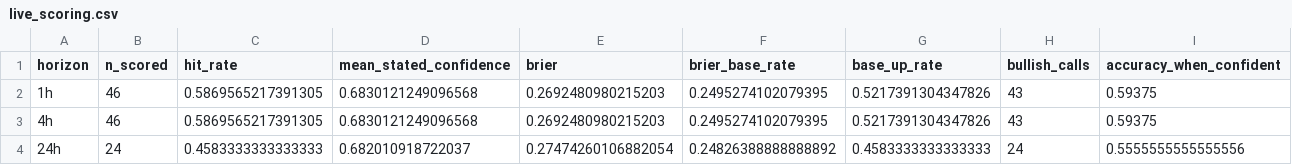
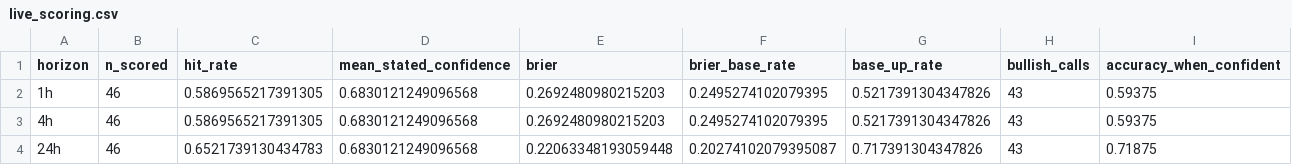
Before and after one commit to nkrabby/gold-news-model, a CSV file: outputs/live_scoring.csv, drawn as a sheet.

```diff
--- a/outputs/live_scoring.csv
+++ b/outputs/live_scoring.csv
@@ -3,2 +3,2 @@ horizon,n_scored,hit_rate,mean_stated_confidence,brier,brier_base_rate,base_up_r
 4h,46,0.5869565217391305,0.6830121249096568,0.2692480980215203,0.2495274102079395,0.5217391304347826,43,0.59375
-24h,24,0.4583333333333333,0.682010918722037,0.27474260106882054,0.24826388888888892,0.4583333333333333,24,0.5555555555555556
+24h,46,0.6521739130434783,0.6830121249096568,0.22063348193059448,0.20274102079395087,0.717391304347826,43,0.71875
```
Also changed, not shown: outputs/forecast_log.csv, 6 other files.
